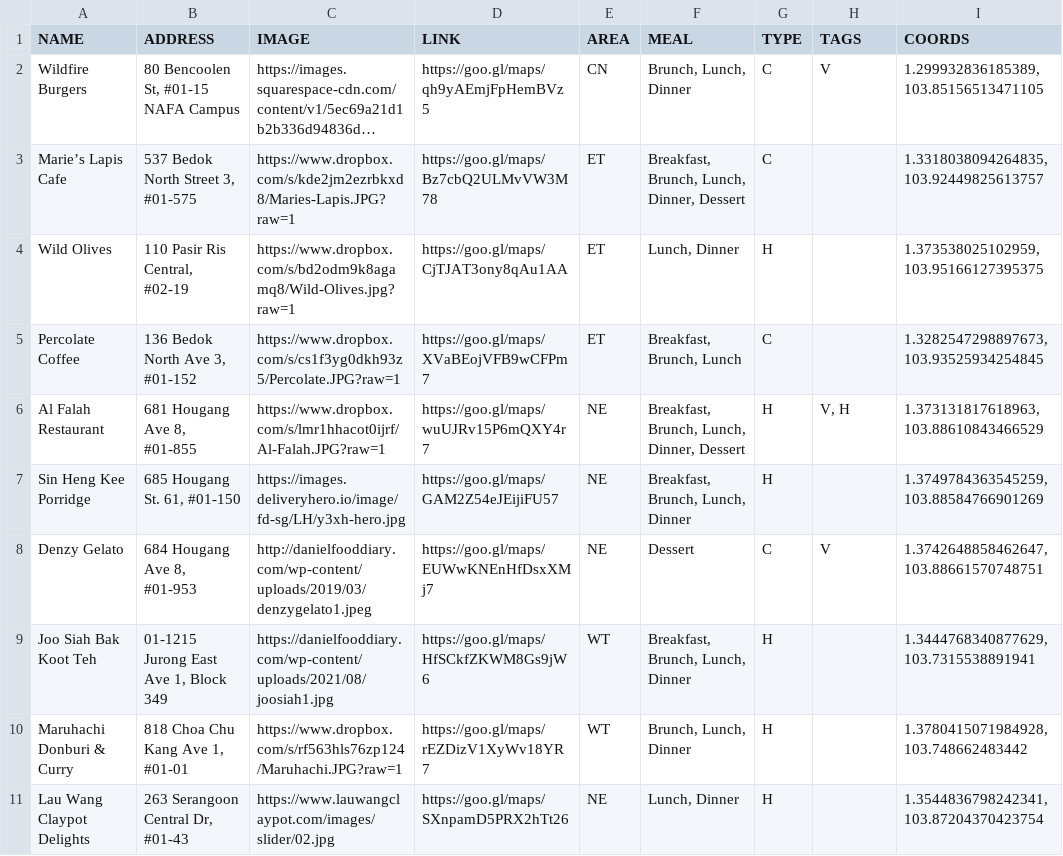
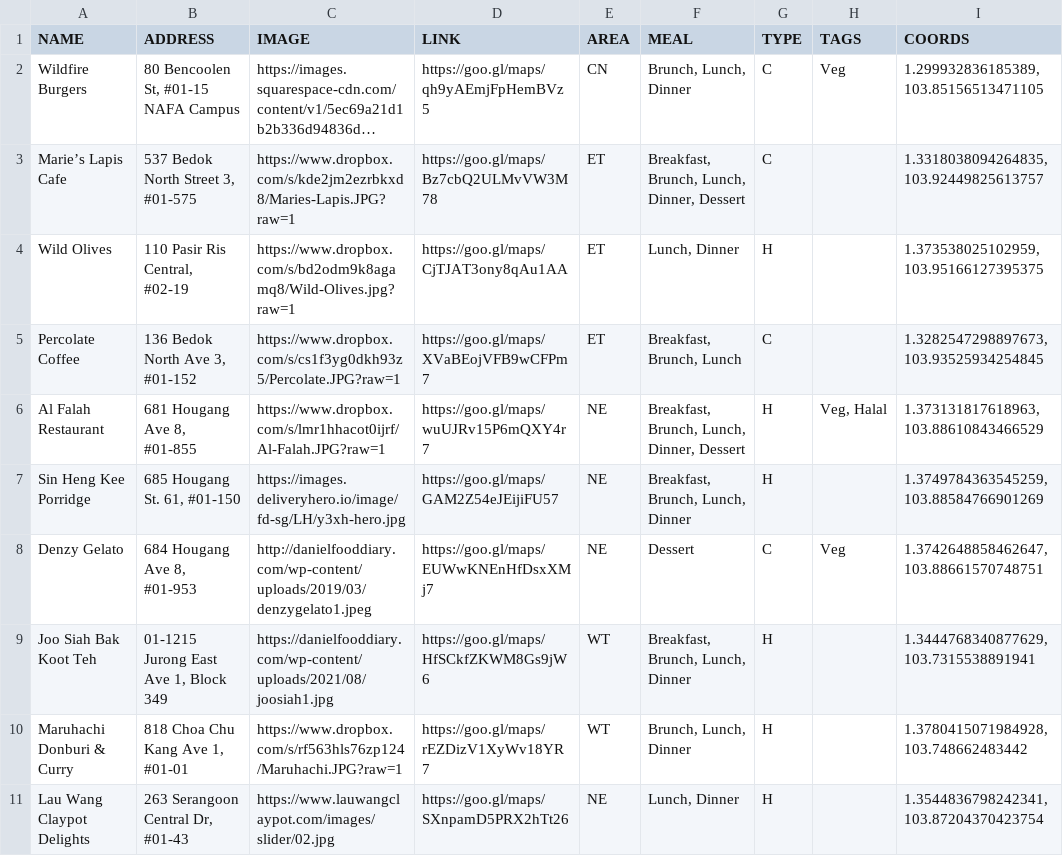
Before and after one commit to markcwy-ra/markan-where, a CSV file: markan-database.csv, drawn as a sheet; only a part is shown; long unchanged cells end in …; the diff names each change by its address in the sheet, - before the commit and + after, or states it on an @@ line.

```diff
--- a/markan-database.csv
+++ b/markan-database.csv
-H2 (TAGS): V
+H2 (TAGS): Veg
-H6 (TAGS): V, H
+H6 (TAGS): Veg, Halal
-H8 (TAGS): V
+H8 (TAGS): Veg
```
Also changed, not shown: 12 other files.
